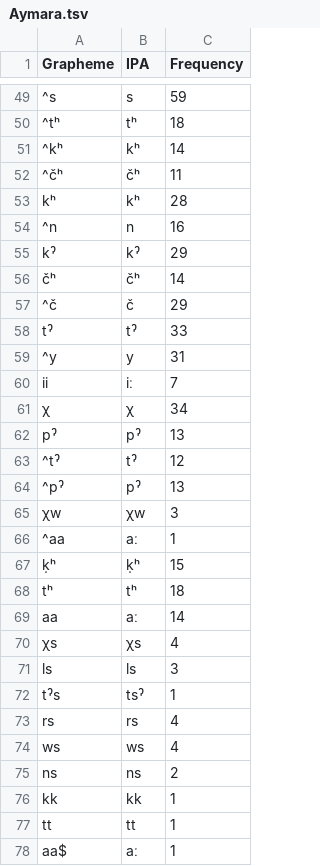
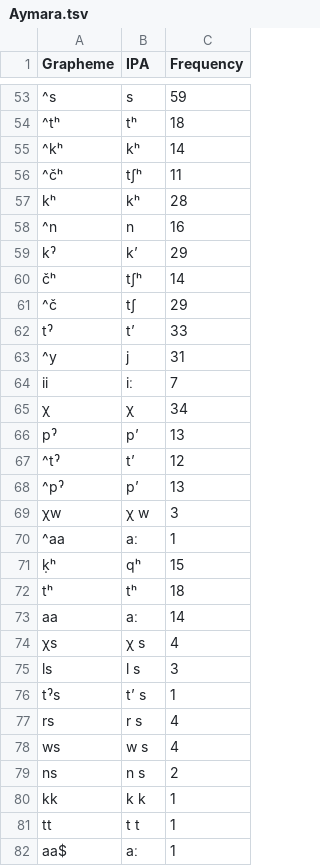
Before and after one commit to intercontinental-dictionary-series/keypano, a TSV file: etc/orthography/Aymara.tsv, drawn as a sheet; only a part is shown, gaps mark what is left out; addresses are those after the commit; the diff covers the shown part only; the diff names each change by its address in the sheet, - before the commit and + after, or states it on an @@ line.

Commit message:
Aymara orthography

```diff
--- a/etc/orthography/Aymara.tsv
+++ b/etc/orthography/Aymara.tsv
-B56 (IPA): čʰ
+B56 (IPA): tʃʰ
-B59 (IPA): kˀ
+B59 (IPA): kʼ
-B60 (IPA): čʰ
+B60 (IPA): tʃʰ
-B61 (IPA): č
+B61 (IPA): tʃ
-B62 (IPA): tˀ
+B62 (IPA): tʼ
-B63 (IPA): y
+B63 (IPA): j
-B66 (IPA): pˀ
+B66 (IPA): pʼ
-B67 (IPA): tˀ
+B67 (IPA): tʼ
-B68 (IPA): pˀ
+B68 (IPA): pʼ
-B69 (IPA): χw
+B69 (IPA): χ w
-B71 (IPA): ḳʰ
+B71 (IPA): qʰ
-B74 (IPA): χs
+B74 (IPA): χ s
-B75 (IPA): ls
+B75 (IPA): l s
-B76 (IPA): tsˀ
+B76 (IPA): tʼ s
-B77 (IPA): rs
+B77 (IPA): r s
-B78 (IPA): ws
+B78 (IPA): w s
-B79 (IPA): ns
+B79 (IPA): n s
-B80 (IPA): kk
+B80 (IPA): k k
-B81 (IPA): tt
+B81 (IPA): t t
```
Also changed, not shown: 17 added rows, 6 removed rows, 1 moved row and 13 edited cells elsewhere in this file.
